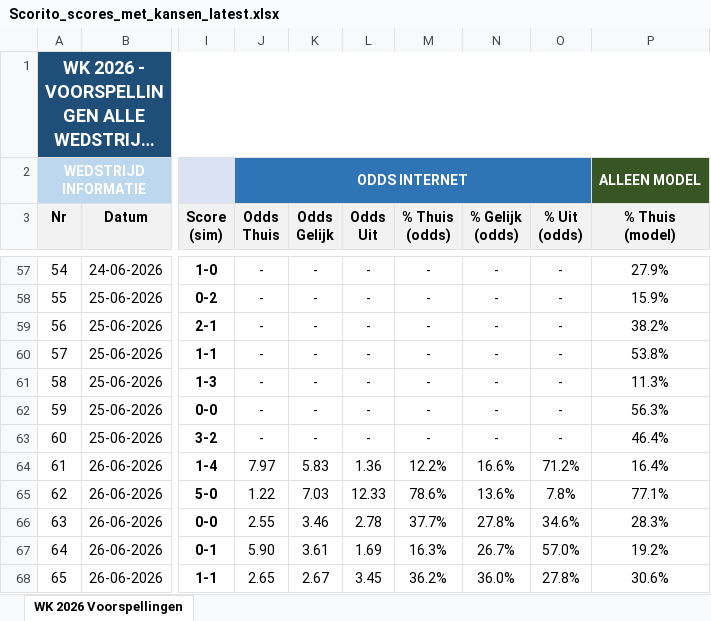
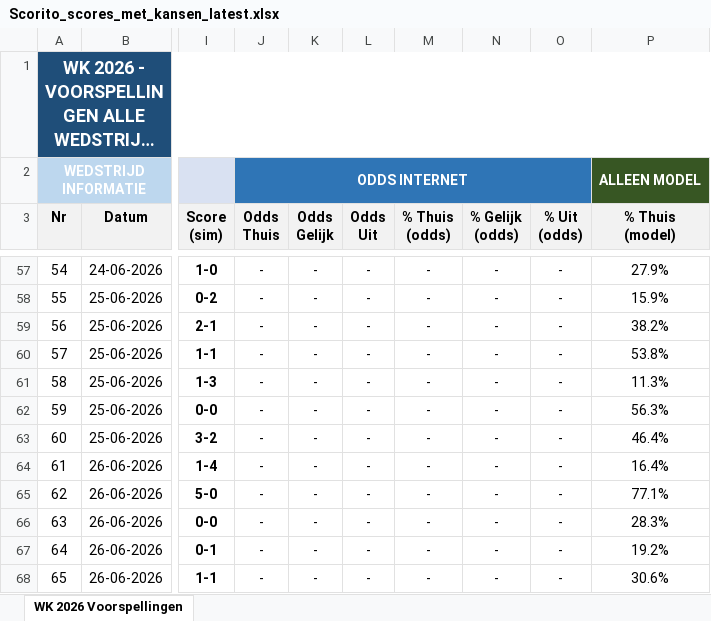
Before and after one commit to thomlaer/voetbal_prediction, an Excel workbook: github_vercel_app/public/files/Scorito_scores_met_kansen_latest.xlsx, sheet WK 2026 Voorspellingen, drawn as a sheet; only a part is shown, gaps mark what is left out; long unchanged cells end in …; values as stored, in another font and other column widths than the file's, no borders; the diff covers the shown part only; the diff names each change by its address in the sheet, - before the commit and + after, or states it on an @@ line.

```diff
--- a/github_vercel_app/public/files/Scorito_scores_met_kansen_latest.xlsx (sheet WK 2026 Voorspellingen)
+++ b/github_vercel_app/public/files/Scorito_scores_met_kansen_latest.xlsx (sheet WK 2026 Voorspellingen)
-J64 (Odds Thuis): 7.97
+J64 (Odds Thuis): -
-K64 (Odds Gelijk): 5.83
+K64 (Odds Gelijk): -
-L64 (Odds Uit): 1.36
+L64 (Odds Uit): -
-M64 (% Thuis (odds)): 12.2%
+M64 (% Thuis (odds)): -
-N64 (% Gelijk (odds)): 16.6%
+N64 (% Gelijk (odds)): -
-O64 (% Uit (odds)): 71.2%
+O64 (% Uit (odds)): -
-J65 (Odds Thuis): 1.22
+J65 (Odds Thuis): -
-K65 (Odds Gelijk): 7.03
+K65 (Odds Gelijk): -
-L65 (Odds Uit): 12.33
+L65 (Odds Uit): -
-M65 (% Thuis (odds)): 78.6%
+M65 (% Thuis (odds)): -
-N65 (% Gelijk (odds)): 13.6%
+N65 (% Gelijk (odds)): -
-O65 (% Uit (odds)): 7.8%
+O65 (% Uit (odds)): -
-J66 (Odds Thuis): 2.55
+J66 (Odds Thuis): -
-K66 (Odds Gelijk): 3.46
+K66 (Odds Gelijk): -
-L66 (Odds Uit): 2.78
+L66 (Odds Uit): -
-M66 (% Thuis (odds)): 37.7%
+M66 (% Thuis (odds)): -
-N66 (% Gelijk (odds)): 27.8%
+N66 (% Gelijk (odds)): -
-O66 (% Uit (odds)): 34.6%
+O66 (% Uit (odds)): -
-J67 (Odds Thuis): 5.90
+J67 (Odds Thuis): -
-K67 (Odds Gelijk): 3.61
+K67 (Odds Gelijk): -
-L67 (Odds Uit): 1.69
+L67 (Odds Uit): -
-M67 (% Thuis (odds)): 16.3%
+M67 (% Thuis (odds)): -
-N67 (% Gelijk (odds)): 26.7%
+N67 (% Gelijk (odds)): -
-O67 (% Uit (odds)): 57.0%
+O67 (% Uit (odds)): -
-J68 (Odds Thuis): 2.65
+J68 (Odds Thuis): -
-K68 (Odds Gelijk): 2.67
+K68 (Odds Gelijk): -
-L68 (Odds Uit): 3.45
+L68 (Odds Uit): -
-M68 (% Thuis (odds)): 36.2%
+M68 (% Thuis (odds)): -
-N68 (% Gelijk (odds)): 36.0%
+N68 (% Gelijk (odds)): -
-O68 (% Uit (odds)): 27.8%
+O68 (% Uit (odds)): -
```
Also changed, not shown: 25 edited cells elsewhere in this sheet, github_vercel_app/public/files/Scorito_scores_puur_latest.xlsx, github_vercel_app/public/files/WK2026_Voorspellingen_latest.xlsx, 3 other files.
